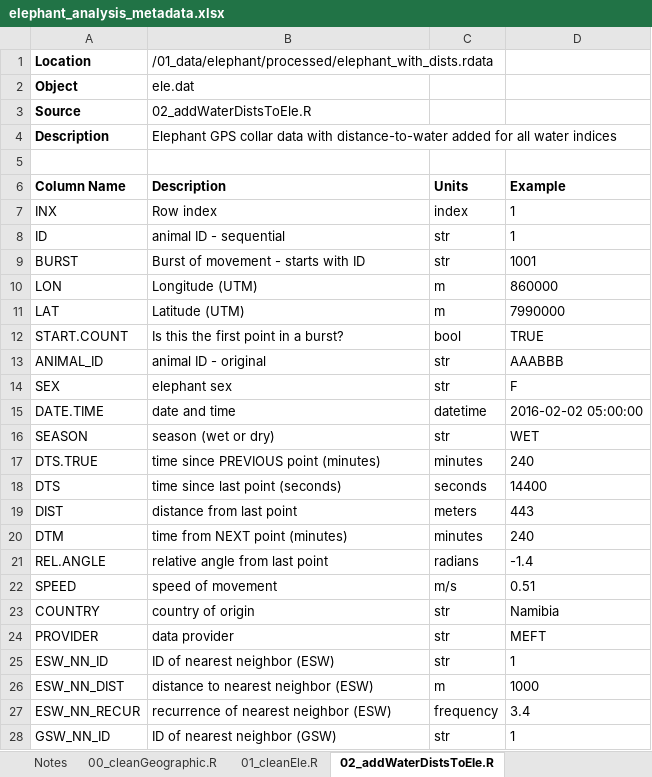
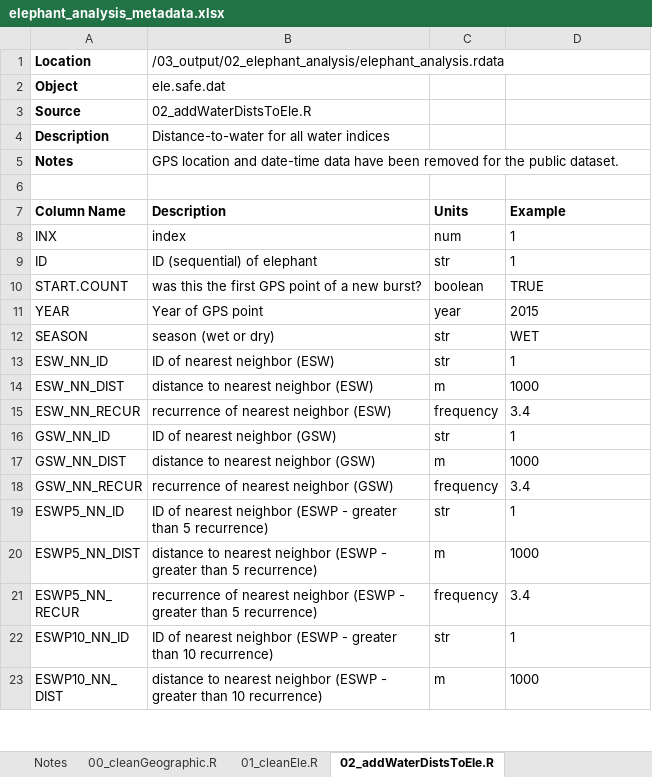
Before and after one commit to margaret-swift/eco-kaza-water-ele, an Excel workbook: 00_metadata/elephant_analysis_metadata.xlsx, sheet 02_addWaterDistsToEle.R, drawn as a sheet; only a part is shown; the shorter side is filled out with more unchanged rows; values as stored, in another font and other column widths than the file's, no borders; removed rows and columns are numbered as before the commit, all else as after; the diff covers the shown part only; the diff names each change by its address in the sheet, - before the commit and + after, or states it on an @@ line.

Commit message:
adding safe version of ele data - just distances from water sources

```diff
--- a/00_metadata/elephant_analysis_metadata.xlsx (sheet 02_addWaterDistsToEle.R)
+++ b/00_metadata/elephant_analysis_metadata.xlsx (sheet 02_addWaterDistsToEle.R)
-B1 (Description): /01_data/elephant/processed/elephant_with_dists.rdata
+B1 (Description): /03_output/02_elephant_analysis/elephant_analysis.rdata
-B2 (Description): ele.dat
+B2 (Description): ele.safe.dat
-B4 (Description): Elephant GPS collar data with distance-to-water added for all…
+B4 (Description): Distance-to-water for all…
+row 5: Notes | GPS location and date-time data have been removed for the public dataset.
-B8 (Description): Row index
+B8 (Description): index
-C8 (Units): index
+C8 (Units): num
-B9 (Description): animal ID - sequential
+B9 (Description): ID (sequential) of elephant
-row 9: BURST | Burst of movement - starts with ID | str | 1001
-row 10: LON | Longitude (UTM) | m | 860000
-row 11: LAT | Latitude (UTM) | m | 7990000
-B10 (Description): Is this the first point in a burst?
+B10 (Description): was this the first GPS point of a new burst?
-C10 (Units): bool
+C10 (Units): boolean
-row 13: ANIMAL_ID | animal ID - original | str | AAABBB
-row 14: SEX | elephant sex | str | F
-row 15: DATE.TIME | date and time | datetime | 2016-02-02 05:00:00
@@ row 67 moved to row 11: YEAR @@
-row 17: DTS.TRUE | time since PREVIOUS point (minutes) | minutes | 240
-row 18: DTS | time since last point (seconds) | seconds | 14400
-row 19: DIST | distance from last point | meters | 443
-row 20: DTM | time from NEXT point (minutes) | minutes | 240
-row 21: REL.ANGLE | relative angle from last point | radians | -1.4
-row 22: SPEED | speed of movement | m/s | 0.51
-row 23: COUNTRY | country of origin | str | Namibia
-row 24: PROVIDER | data provider | str | MEFT
```
Also changed, not shown: 2 removed rows elsewhere in this sheet, 4 other files.
